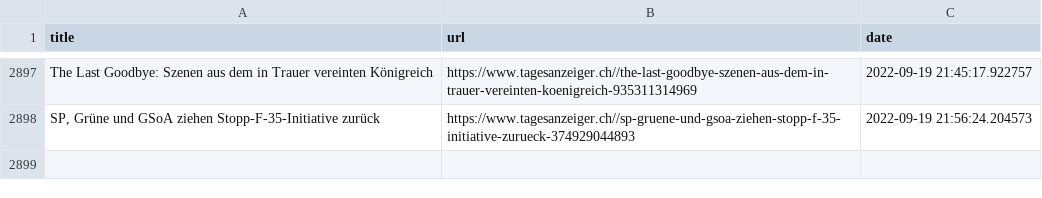
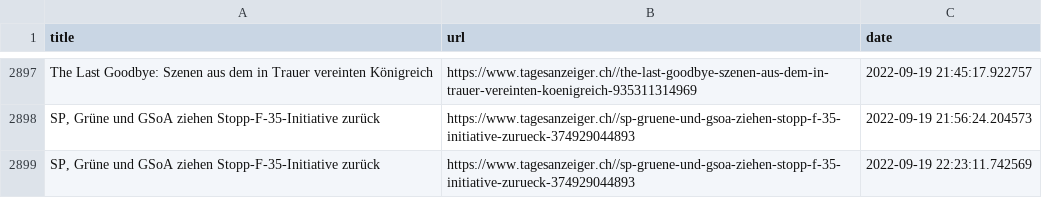
Before and after one commit to ErichBuergler/automatic-scraper2, a CSV file: top_stories.csv, drawn as a sheet; only a part is shown, gaps mark what is left out.

```diff
--- a/top_stories.csv
+++ b/top_stories.csv
@@ -2898 +2898,2 @@ The Last Goodbye: Szenen aus dem in Trauer vereinten Königreich,https://www.ta
 "SP, Grüne und GSoA ziehen Stopp-F-35-Initiative zurück",https://www.tagesanzeiger.ch//sp-gruene-und-gsoa-ziehen-stopp-f-35-initiative-zurueck-374929044893,2022-09-19 21:56:24.204573
+"SP, Grüne und GSoA ziehen Stopp-F-35-Initiative zurück",https://www.tagesanzeiger.ch//sp-gruene-und-gsoa-ziehen-stopp-f-35-initiative-zurueck-374929044893,2022-09-19 22:23:11.742569
```
